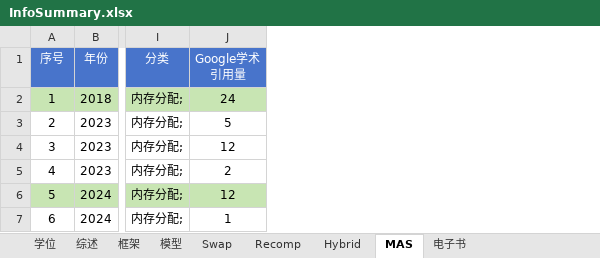
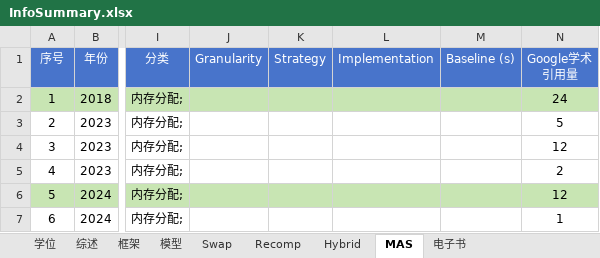
Before and after one commit to zhulu506/MLSys_GPU_Memory_Opt, an Excel workbook: InfoSummary.xlsx, sheet MAS, drawn as a sheet; only a part is shown, gaps mark what is left out; values as stored, in another font and other column widths than the file's, no borders; the diff names each change by its address in the sheet, - before the commit and + after, or states it on an @@ line.

```diff
--- a/InfoSummary.xlsx (sheet MAS)
+++ b/InfoSummary.xlsx (sheet MAS)
+column J (Granularity), empty
+column K (Strategy), empty
+column L (Implementation), empty
+column M (Baseline (s)), empty
```
Also changed, not shown: sheet Recomp, sheet Hybrid, sheet Swap, hidden cells, 21 other files.
